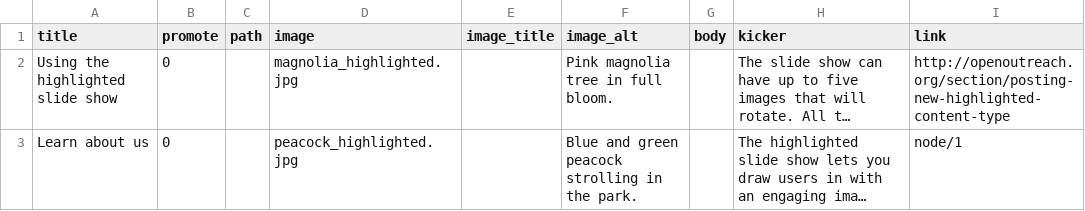
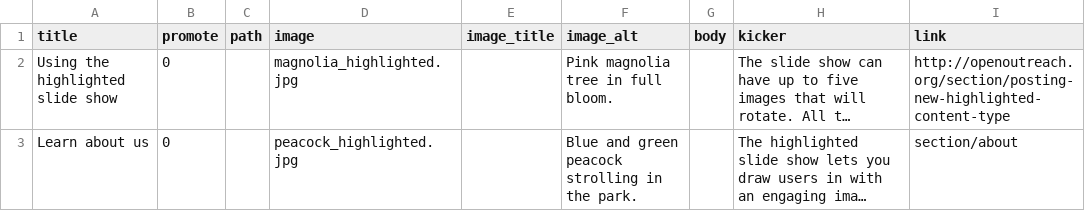
Before and after one commit to drupalprojects/openoutreach, a CSV file: modules/openoutreach_features/openoutreach_migrate/import/highlighted.csv, drawn as a sheet; long unchanged cells end in …; the diff names each change by its address in the sheet, - before the commit and + after, or states it on an @@ line.

Commit message:
Fix highlighted link.

```diff
--- a/modules/openoutreach_features/openoutreach_migrate/import/highlighted.csv
+++ b/modules/openoutreach_features/openoutreach_migrate/import/highlighted.csv
-I3 (link): node/1
+I3 (link): section/about
```
Also changed, not shown: modules/openoutreach_features/openoutreach_migrate/import/section.csv, 1 other file.
